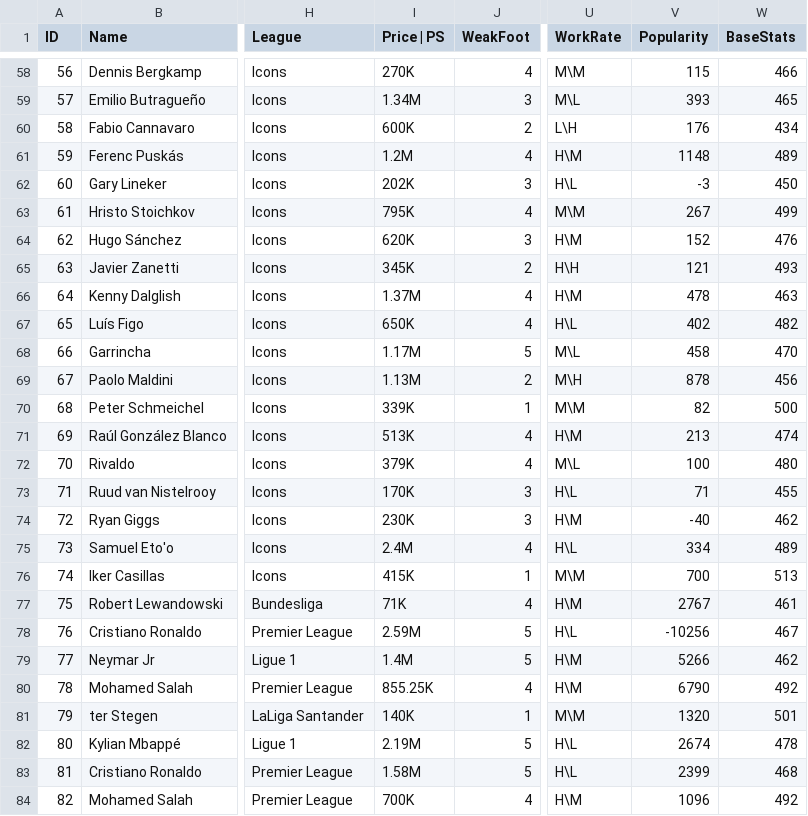
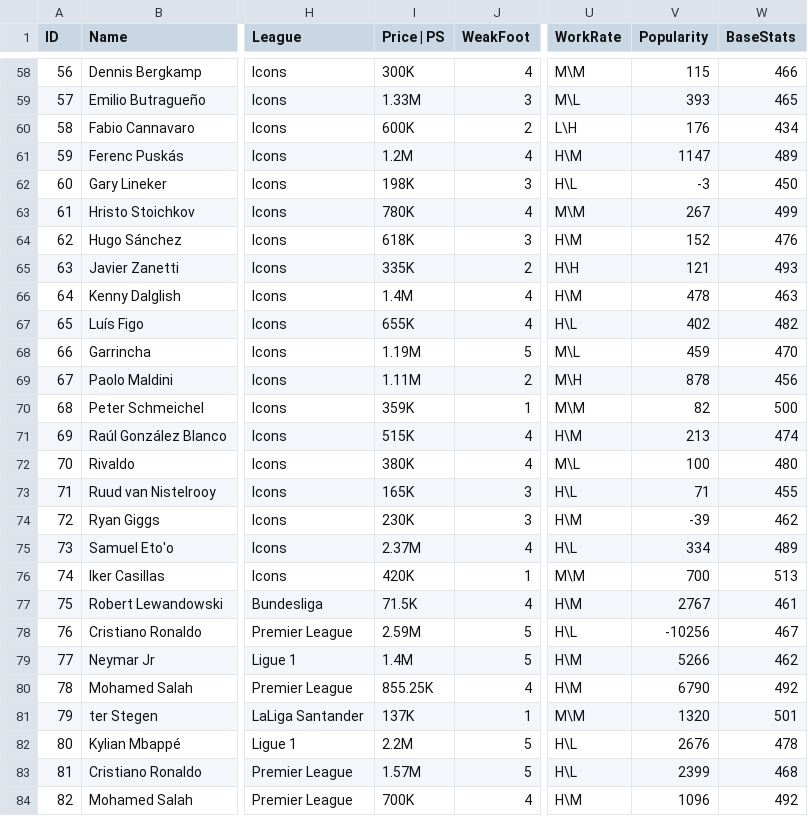
Before and after one commit to AnDCGI/FIFA, a CSV file: FutBin_Players_Stats_FIFA_22_FUT.csv, drawn as a sheet; only a part is shown, gaps mark what is left out; the diff covers the shown part only; the diff names each change by its address in the sheet, - before the commit and + after, or states it on an @@ line.

```diff
--- a/FutBin_Players_Stats_FIFA_22_FUT.csv
+++ b/FutBin_Players_Stats_FIFA_22_FUT.csv
-I58 (Price | PS): 270K
+I58 (Price | PS): 300K
-I59 (Price | PS): 1.34M
+I59 (Price | PS): 1.33M
-V61 (Popularity): 1148
+V61 (Popularity): 1147
-I62 (Price | PS): 202K
+I62 (Price | PS): 198K
-I63 (Price | PS): 795K
+I63 (Price | PS): 780K
-I64 (Price | PS): 620K
+I64 (Price | PS): 618K
-I65 (Price | PS): 345K
+I65 (Price | PS): 335K
-I66 (Price | PS): 1.37M
+I66 (Price | PS): 1.4M
-I67 (Price | PS): 650K
+I67 (Price | PS): 655K
-I68 (Price | PS): 1.17M
+I68 (Price | PS): 1.19M
-V68 (Popularity): 458
+V68 (Popularity): 459
-I69 (Price | PS): 1.13M
+I69 (Price | PS): 1.11M
-I70 (Price | PS): 339K
+I70 (Price | PS): 359K
-I71 (Price | PS): 513K
+I71 (Price | PS): 515K
-I72 (Price | PS): 379K
+I72 (Price | PS): 380K
-I73 (Price | PS): 170K
+I73 (Price | PS): 165K
-V74 (Popularity): -40
+V74 (Popularity): -39
-I75 (Price | PS): 2.4M
+I75 (Price | PS): 2.37M
-I76 (Price | PS): 415K
+I76 (Price | PS): 420K
-I77 (Price | PS): 71K
+I77 (Price | PS): 71.5K
-I81 (Price | PS): 140K
+I81 (Price | PS): 137K
-I82 (Price | PS): 2.19M
+I82 (Price | PS): 2.2M
-V82 (Popularity): 2674
+V82 (Popularity): 2676
-I83 (Price | PS): 1.58M
+I83 (Price | PS): 1.57M
```
Also changed, not shown: 102 edited cells elsewhere in this file, 1 other file.
